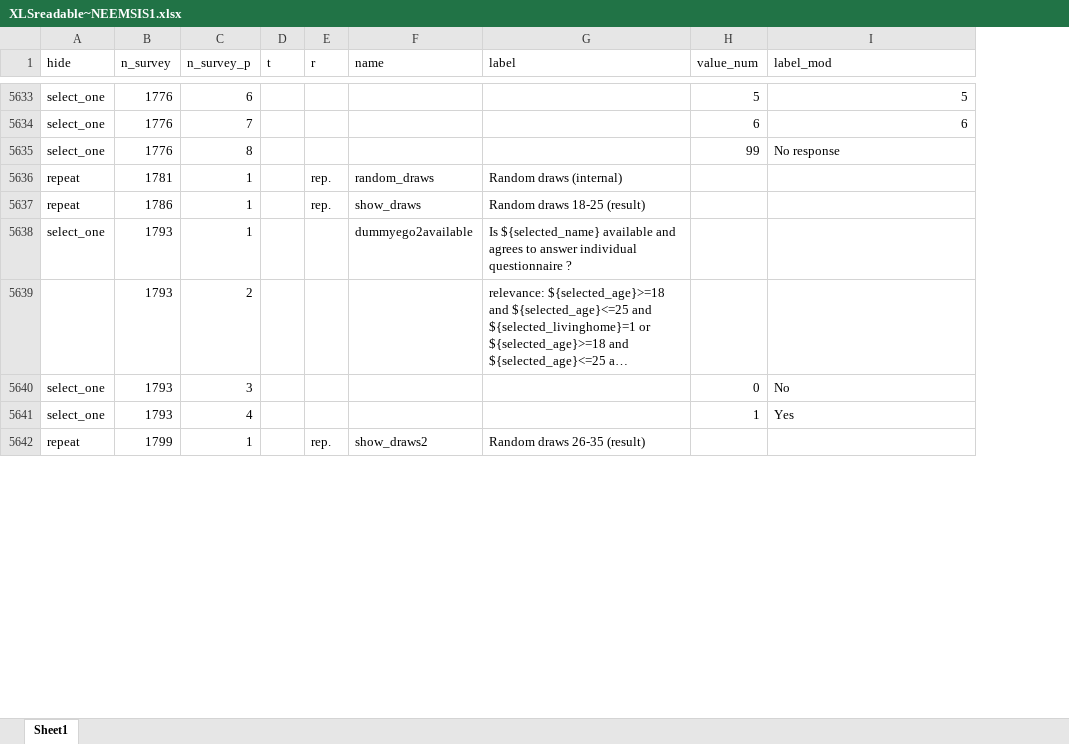
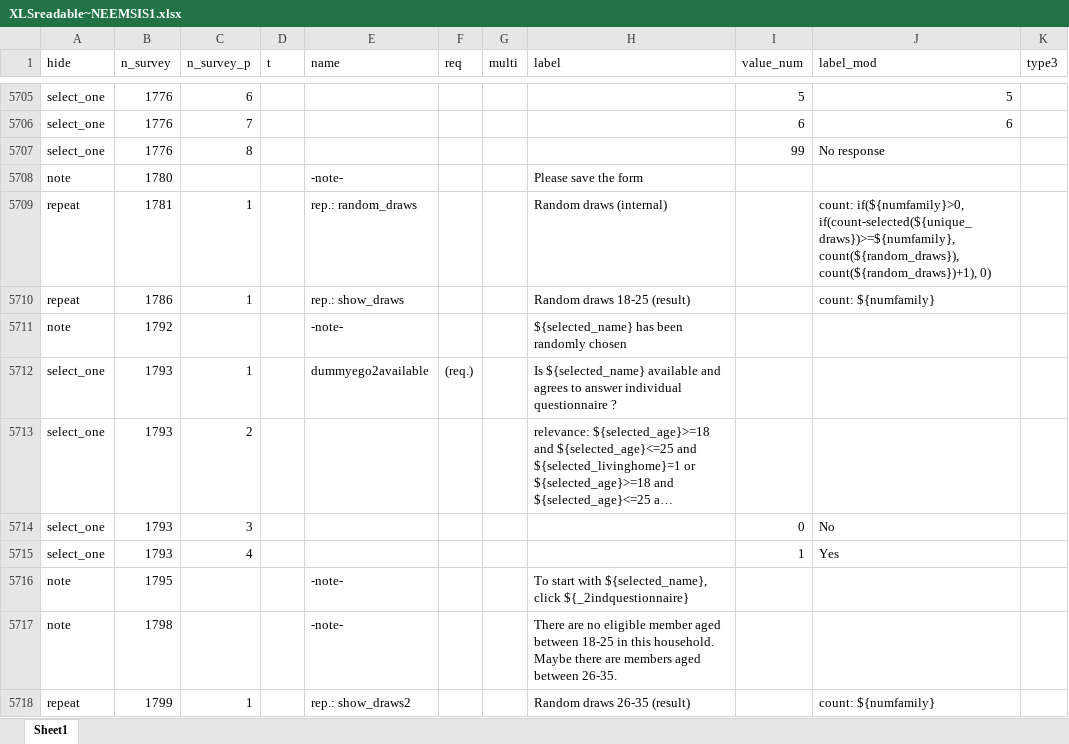
Before and after one commit to arnaudnatal/odriis, an Excel workbook: Questionnaire/XLSreadable~NEEMSIS1.xlsx, sheet Sheet1, drawn as a sheet; only a part is shown, gaps mark what is left out; long unchanged cells end in …; values as stored, in another font and other column widths than the file's, no cell formats; conditional formats not drawn; removed rows and columns are numbered as before the commit, all else as after; the diff covers the shown part only; the diff names each change by its address in the sheet, - before the commit and + after, or states it on an @@ line.

```diff
--- a/Questionnaire/XLSreadable~NEEMSIS1.xlsx (sheet Sheet1)
+++ b/Questionnaire/XLSreadable~NEEMSIS1.xlsx (sheet Sheet1)
-column E (r), rows 5636-5642: rep. | rep. |  |  |  |  | rep.
+column F (req), row 5712: (req.)
+column G (multi), empty
+column K (type3), empty
+row 5708: note | 1780 |  |  | -note- |  |  | Please save the form
-E5709 (name): random_draws
+E5709 (name): rep.: random_draws
-J5709 (label_mod): (empty)
+J5709 (label_mod): count: if(${numfamily}>0, if(count-selected(${unique_draws})>=${numfamily}, count(${random_draws}), count(${random_draws})+1), 0)
-E5710 (name): show_draws
+E5710 (name): rep.: show_draws
-J5710 (label_mod): (empty)
+J5710 (label_mod): count: ${numfamily}
+row 5711: note | 1792 |  |  | -note- |  |  | ${selected_name} has been randomly chosen
-A5713 (hide): (empty)
+A5713 (hide): select_one
+row 5716: note | 1795 |  |  | -note- |  |  | To start with ${selected_name}, click ${_2indquestionnaire}
+row 5717: note | 1798 |  |  | -note- |  |  | There are no eligible member aged between 18-25 in this household. Maybe there are members aged between 26-35.
-E5718 (name): show_draws2
+E5718 (name): rep.: show_draws2
-J5718 (label_mod): (empty)
+J5718 (label_mod): count: ${numfamily}
```
Also changed, not shown: 94 added rows and 458 edited cells elsewhere in this sheet, cell formats, Questionnaire/XLSreadable~NEEMSIS1-tracking.xlsx, Questionnaire/XLSreadable~NEEMSIS2-tracking.xlsx, 4 other files.
